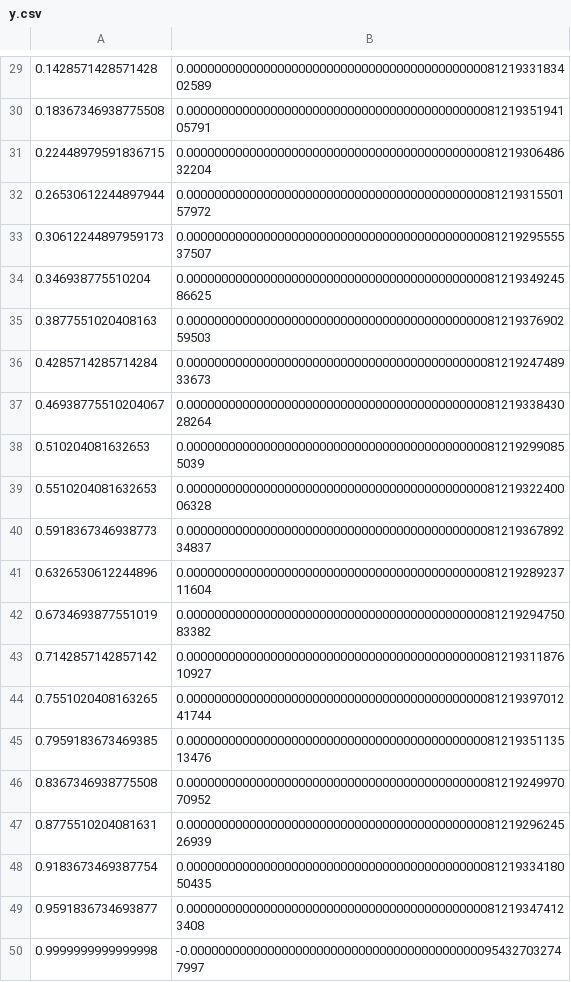
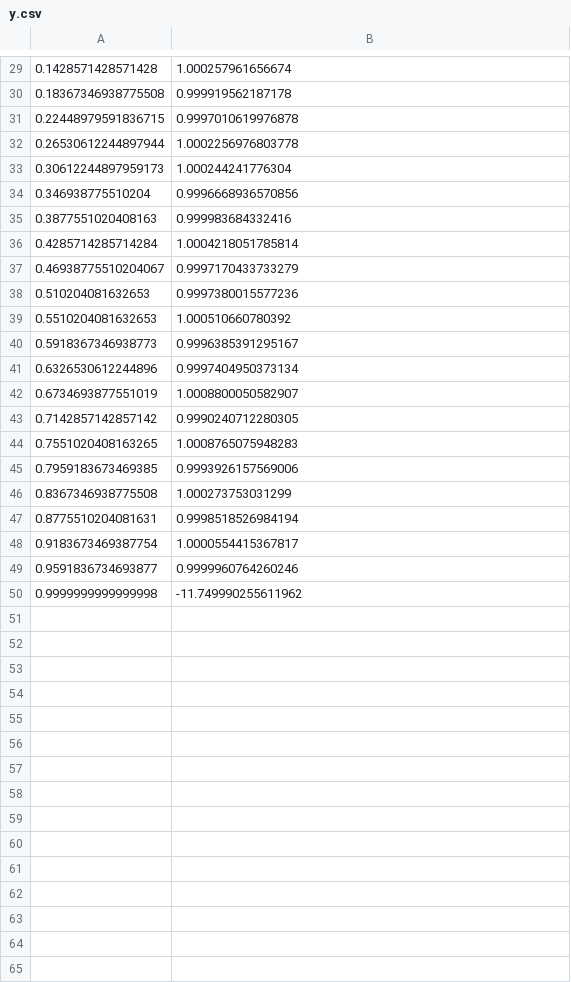
Before and after one commit to 0Marble/prac-2022-12, a CSV file: y.csv, drawn as a sheet; only a part is shown, gaps mark what is left out; the diff covers the shown part only.

```diff
--- a/y.csv
+++ b/y.csv
@@ -29,22 +29,22 @@
-0.1428571428571428,0.00000000000000000000000000000000000000000008121933183402589
-0.18367346938775508,0.00000000000000000000000000000000000000000008121935194105791
-0.22448979591836715,0.00000000000000000000000000000000000000000008121930648632204
-0.26530612244897944,0.00000000000000000000000000000000000000000008121931550157972
-0.30612244897959173,0.00000000000000000000000000000000000000000008121929555537507
-0.346938775510204,0.00000000000000000000000000000000000000000008121934924586625
-0.3877551020408163,0.00000000000000000000000000000000000000000008121937690259503
-0.4285714285714284,0.00000000000000000000000000000000000000000008121924748933673
-0.46938775510204067,0.00000000000000000000000000000000000000000008121933843028264
-0.510204081632653,0.0000000000000000000000000000000000000000000812192990855039
-0.5510204081632653,0.00000000000000000000000000000000000000000008121932240006328
-0.5918367346938773,0.00000000000000000000000000000000000000000008121936789234837
-0.6326530612244896,0.00000000000000000000000000000000000000000008121928923711604
-0.6734693877551019,0.00000000000000000000000000000000000000000008121929475083382
-0.7142857142857142,0.00000000000000000000000000000000000000000008121931187610927
-0.7551020408163265,0.00000000000000000000000000000000000000000008121939701241744
-0.7959183673469385,0.00000000000000000000000000000000000000000008121935113513476
-0.8367346938775508,0.00000000000000000000000000000000000000000008121924997070952
-0.8775510204081631,0.00000000000000000000000000000000000000000008121929624526939
-0.9183673469387754,0.00000000000000000000000000000000000000000008121933418050435
-0.9591836734693877,0.0000000000000000000000000000000000000000000812193474123408
-0.9999999999999998,-0.000000000000000000000000000000000000000000954327032747997
+0.1428571428571428,1.000257961656674
+0.18367346938775508,0.999919562187178
+0.22448979591836715,0.9997010619976878
+0.26530612244897944,1.0002256976803778
+0.30612244897959173,1.000244241776304
+0.346938775510204,0.9996668936570856
+0.3877551020408163,0.999983684332416
+0.4285714285714284,1.0004218051785814
+0.46938775510204067,0.9997170433733279
+0.510204081632653,0.9997380015577236
+0.5510204081632653,1.000510660780392
+0.5918367346938773,0.9996385391295167
+0.6326530612244896,0.9997404950373134
+0.6734693877551019,1.0008800050582907
+0.7142857142857142,0.9990240712280305
+0.7551020408163265,1.0008765075948283
+0.7959183673469385,0.9993926157569006
+0.8367346938775508,1.000273753031299
+0.8775510204081631,0.9998518526984194
+0.9183673469387754,1.0000554415367817
+0.9591836734693877,0.9999960764260246
+0.9999999999999998,-11.749990255611962
```
Also changed, not shown: 28 edited cells elsewhere in this file, 18 other files.
